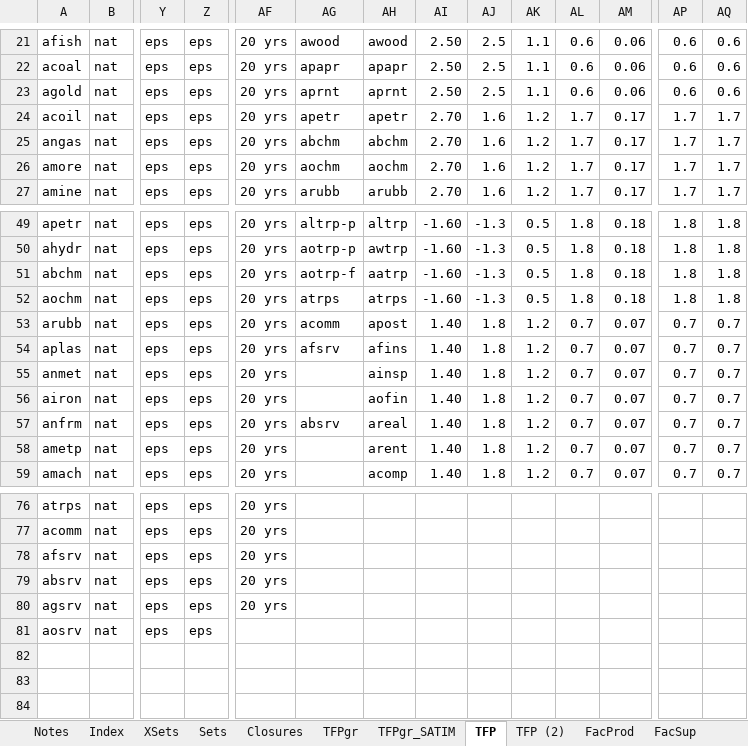
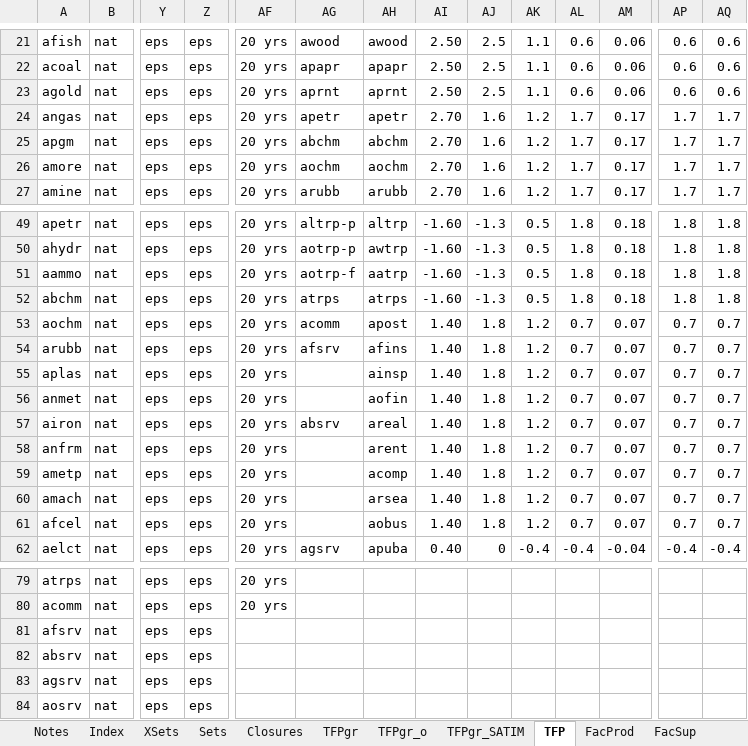
Before and after one commit to brunomerven/SATIMGE, an Excel workbook: CGE/2simulation.xlsx, sheet TFP, drawn as a sheet; only a part is shown, gaps mark what is left out; values as stored, in another font and other column widths than the file's, no cell formats; conditional formats not drawn; removed rows and columns are numbered as before the commit, all else as after; rows hold the shown columns only; the diff covers the shown part only; the diff names each change by its address in the sheet, - before the commit and + after, or states it on an @@ line.

```diff
--- a/CGE/2simulation.xlsx (sheet TFP)
+++ b/CGE/2simulation.xlsx (sheet TFP)
-sheet tab: TFP (2)
+sheet tab: TFPgr_o
-row 24: acoil | nat | eps | eps | 20 yrs | apetr | apetr | 2.70 | 1.6 | 1.2 | 1.7 | 0.17 | 1.7 | 1.7
-AG24: abchm
+AG24: apetr
-AH24: abchm
+AH24: apetr
+row 25: apgm | nat | eps | eps | 20 yrs | abchm | abchm | 2.70 | 1.6 | 1.2 | 1.7 | 0.17 | 1.7 | 1.7
+row 51: aammo | nat | eps | eps | 20 yrs | aotrp-f | aatrp | -1.60 | -1.3 | 0.5 | 1.8 | 0.18 | 1.8 | 1.8
-AG52: aotrp-f
+AG52: atrps
-AH52: aatrp
+AH52: atrps
-AG53: atrps
+AG53: acomm
-AH53: atrps
+AH53: apost
-AI53: -1.60
+AI53: 1.40
-AJ53: -1.3
+AJ53: 1.8
-AK53: 0.5
+AK53: 1.2
-AL53: 1.8
+AL53: 0.7
-AM53: 0.18
+AM53: 0.07
-AP53: 1.8
+AP53: 0.7
-AQ53: 1.8
+AQ53: 0.7
-AG54: acomm
+AG54: afsrv
-AH54: apost
+AH54: afins
-AG55: afsrv
+AG55: (empty)
-AH55: afins
+AH55: ainsp
-AH56: ainsp
+AH56: aofin
-AG57: (empty)
+AG57: absrv
-AH57: aofin
+AH57: areal
-AG58: absrv
+AG58: (empty)
-AH58: areal
+AH58: arent
-AH59: arent
+AH59: acomp
-AH60: acomp
+AH60: arsea
+row 61: afcel | nat | eps | eps | 20 yrs |  | aobus | 1.40 | 1.8 | 1.2 | 0.7 | 0.07 | 0.7 | 0.7
+row 62: aelct | nat | eps | eps | 20 yrs | agsrv | apuba | 0.40 | 0 | -0.4 | -0.4 | -0.04 | -0.4 | -0.4
-AF81:AF83: 20 yrs
+AF81:AF83: (empty)
```
Also changed, not shown: 55 edited cells elsewhere in this sheet, sheet TFPgr, sheet PWGR, sheet FixCap, sheet TFPgr_SATIM, cell formats, formulas that keep their value, CGE/1model.xlsx, SATIMGE.xlsm, 15 other files.
